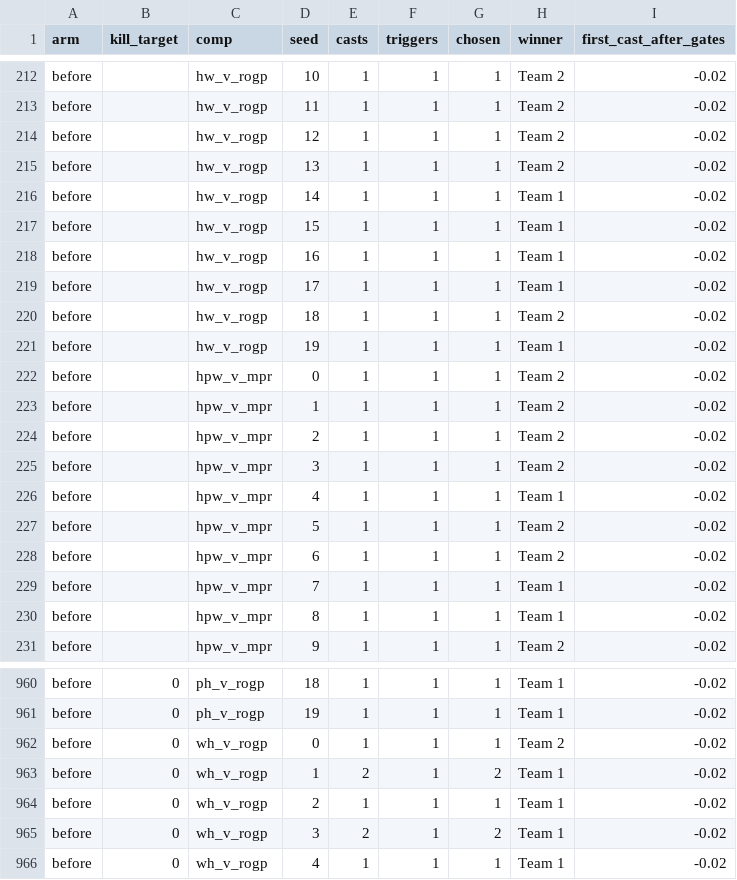
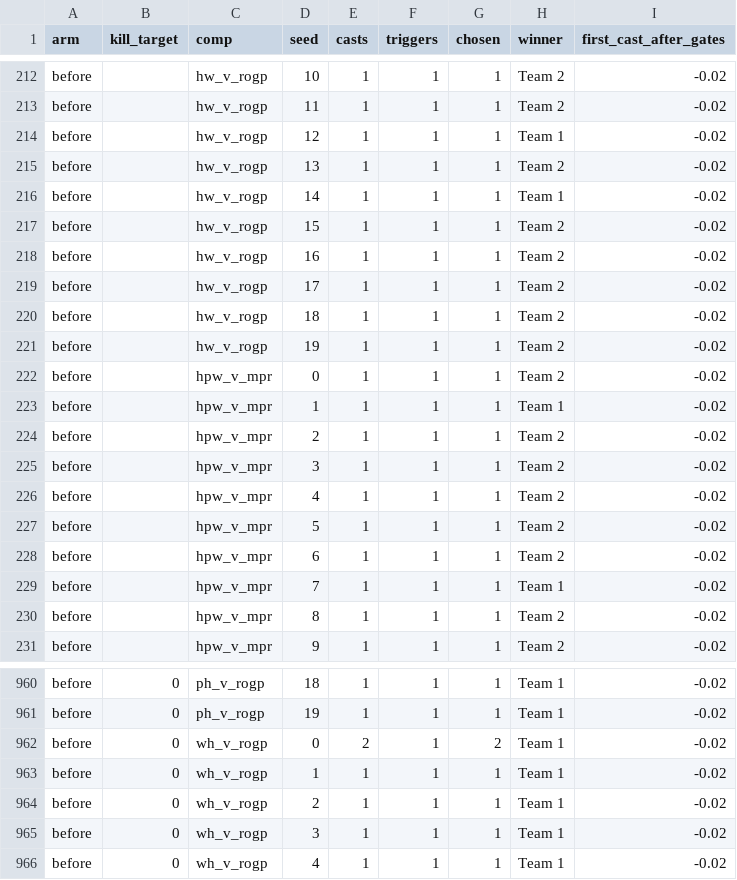
Before and after one commit to dwalker-va/arenasim-prototype, a CSV file: docs/design/balance/2026-09-27-as125_trap_matches.csv, drawn as a sheet; only a part is shown, gaps mark what is left out; the diff covers the shown part only.

```diff
--- a/docs/design/balance/2026-09-27-as125_trap_matches.csv
+++ b/docs/design/balance/2026-09-27-as125_trap_matches.csv
@@ -213,15 +213,15 @@ before,,hw_v_rogp,10,1,1,1,Team 2,-0.02
 before,,hw_v_rogp,11,1,1,1,Team 2,-0.02
-before,,hw_v_rogp,12,1,1,1,Team 2,-0.02
+before,,hw_v_rogp,12,1,1,1,Team 1,-0.02
 before,,hw_v_rogp,13,1,1,1,Team 2,-0.02
 before,,hw_v_rogp,14,1,1,1,Team 1,-0.02
-before,,hw_v_rogp,15,1,1,1,Team 1,-0.02
-before,,hw_v_rogp,16,1,1,1,Team 1,-0.02
-before,,hw_v_rogp,17,1,1,1,Team 1,-0.02
+before,,hw_v_rogp,15,1,1,1,Team 2,-0.02
+before,,hw_v_rogp,16,1,1,1,Team 2,-0.02
+before,,hw_v_rogp,17,1,1,1,Team 2,-0.02
 before,,hw_v_rogp,18,1,1,1,Team 2,-0.02
-before,,hw_v_rogp,19,1,1,1,Team 1,-0.02
+before,,hw_v_rogp,19,1,1,1,Team 2,-0.02
 before,,hpw_v_mpr,0,1,1,1,Team 2,-0.02
-before,,hpw_v_mpr,1,1,1,1,Team 2,-0.02
+before,,hpw_v_mpr,1,1,1,1,Team 1,-0.02
 before,,hpw_v_mpr,2,1,1,1,Team 2,-0.02
 before,,hpw_v_mpr,3,1,1,1,Team 2,-0.02
-before,,hpw_v_mpr,4,1,1,1,Team 1,-0.02
+before,,hpw_v_mpr,4,1,1,1,Team 2,-0.02
 before,,hpw_v_mpr,5,1,1,1,Team 2,-0.02
@@ -229,3 +229,3 @@ before,,hpw_v_mpr,6,1,1,1,Team 2,-0.02
 before,,hpw_v_mpr,7,1,1,1,Team 1,-0.02
-before,,hpw_v_mpr,8,1,1,1,Team 1,-0.02
+before,,hpw_v_mpr,8,1,1,1,Team 2,-0.02
 before,,hpw_v_mpr,9,1,1,1,Team 2,-0.02
@@ -961,6 +961,6 @@ before,0,ph_v_rogp,18,1,1,1,Team 1,-0.02
 before,0,ph_v_rogp,19,1,1,1,Team 1,-0.02
-before,0,wh_v_rogp,0,1,1,1,Team 2,-0.02
-before,0,wh_v_rogp,1,2,1,2,Team 1,-0.02
+before,0,wh_v_rogp,0,2,1,2,Team 1,-0.02
+before,0,wh_v_rogp,1,1,1,1,Team 1,-0.02
 before,0,wh_v_rogp,2,1,1,1,Team 1,-0.02
-before,0,wh_v_rogp,3,2,1,2,Team 1,-0.02
+before,0,wh_v_rogp,3,1,1,1,Team 1,-0.02
 before,0,wh_v_rogp,4,1,1,1,Team 1,-0.02
```
Also changed, not shown: 1 added row, 1 removed row and 80 edited cells elsewhere in this file, docs/design/balance/2026-09-27-as125_2v2_after.csv, docs/design/balance/2026-09-27-as125_2v2_arm_trade_trap.csv, 10 other files.
